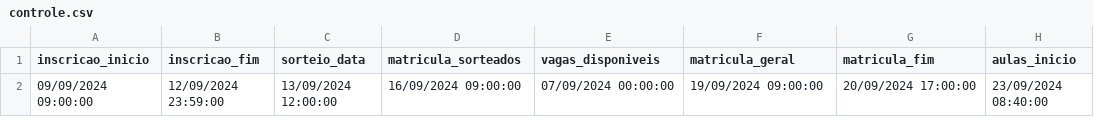
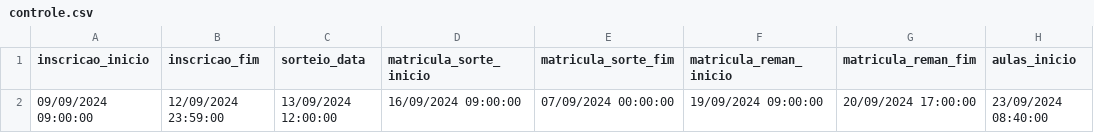
Before and after one commit to Fernando-Tozato/inscricao_incuba, a CSV file: controle.csv, drawn as a sheet; only a part is shown; the diff names each change by its address in the sheet, - before the commit and + after, or states it on an @@ line.

```diff
--- a/controle.csv
+++ b/controle.csv
-D1: matricula_sorteados
+D1: matricula_sorte_inicio
-E1: vagas_disponiveis
+E1: matricula_sorte_fim
-F1: matricula_geral
+F1: matricula_reman_inicio
-G1: matricula_fim
+G1: matricula_reman_fim
```
Also changed, not shown: 21 other files.
